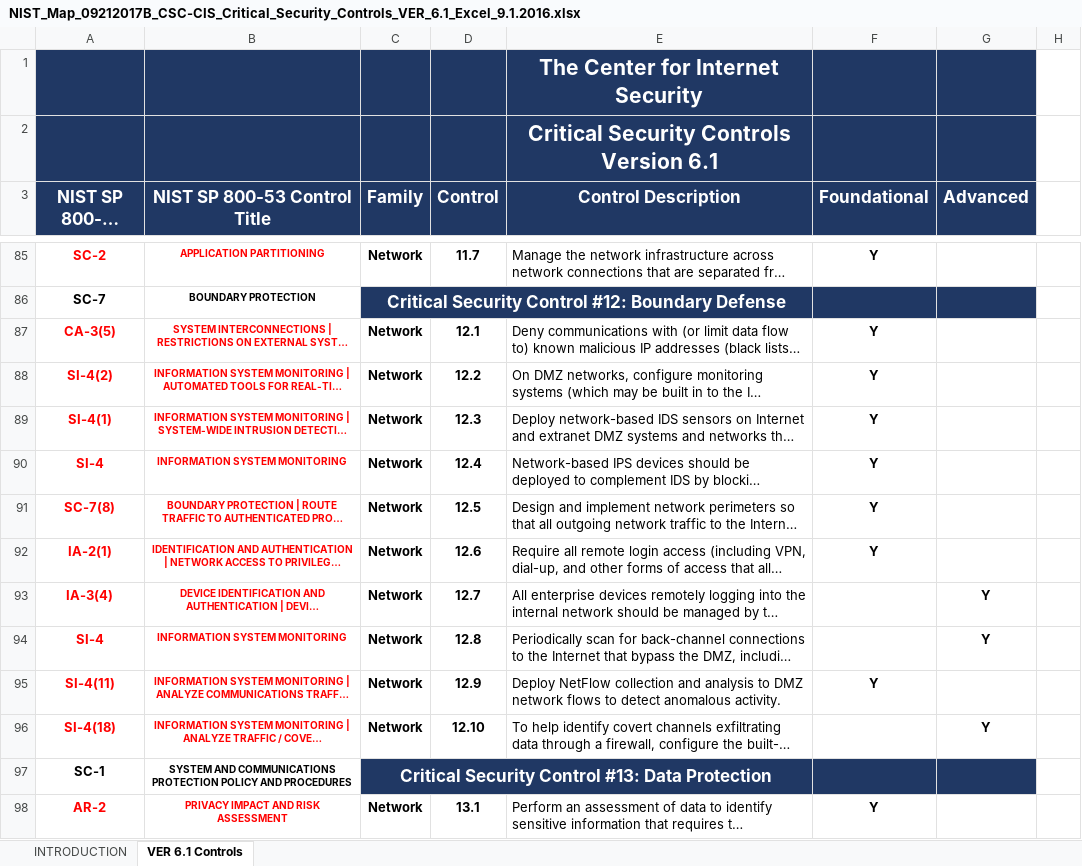
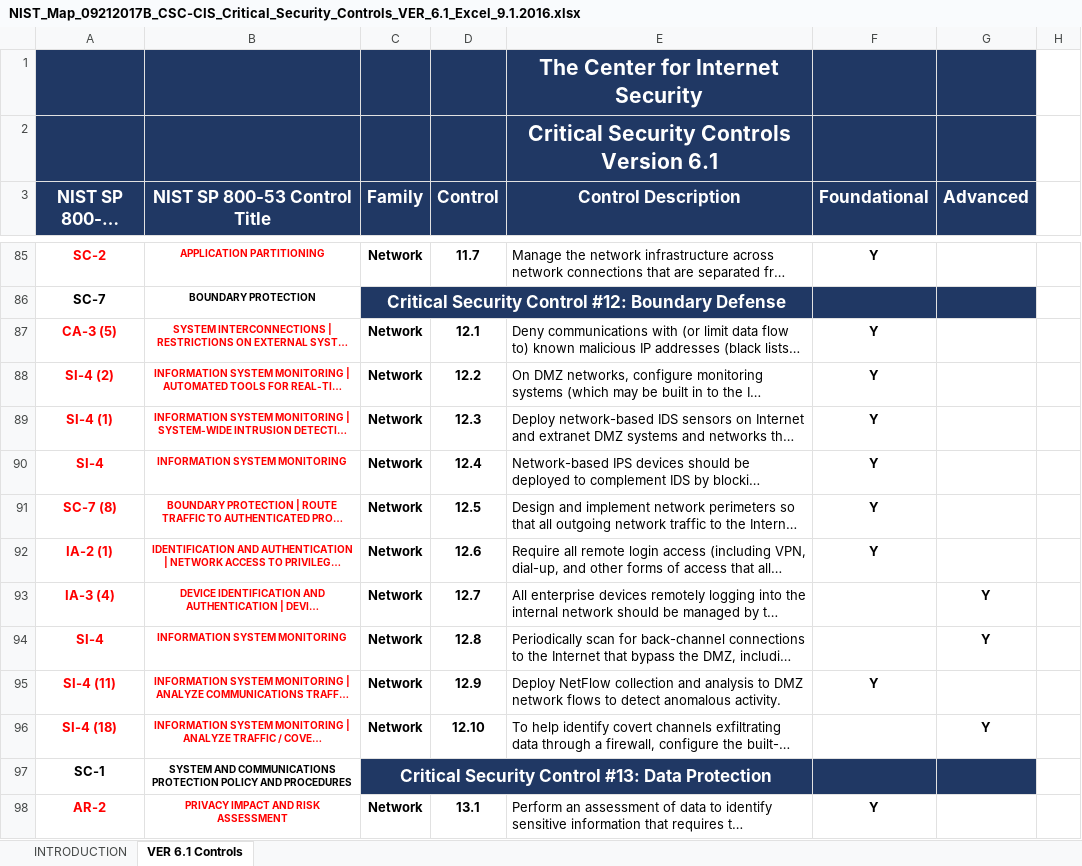
Before and after one commit to aaronlippold/pdf2inspec, an Excel workbook: data/NIST_Map_09212017B_CSC-CIS_Critical_Security_Controls_VER_6.1_Excel_9.1.2016.xlsx, sheet VER 6.1 Controls, drawn as a sheet; only a part is shown, gaps mark what is left out; long unchanged cells end in …; values as stored, in another font and other column widths than the file's, no borders; the diff covers the shown part only; the diff names each change by its address in the sheet, - before the commit and + after, or states it on an @@ line.

```diff
--- a/data/NIST_Map_09212017B_CSC-CIS_Critical_Security_Controls_VER_6.1_Excel_9.1.2016.xlsx (sheet VER 6.1 Controls)
+++ b/data/NIST_Map_09212017B_CSC-CIS_Critical_Security_Controls_VER_6.1_Excel_9.1.2016.xlsx (sheet VER 6.1 Controls)
-A87 (NIST SP 800-53 Control #): CA-3(5)
+A87 (NIST SP 800-53 Control #): CA-3 (5)
-A88 (NIST SP 800-53 Control #): SI-4(2)
+A88 (NIST SP 800-53 Control #): SI-4 (2)
-A89 (NIST SP 800-53 Control #): SI-4(1)
+A89 (NIST SP 800-53 Control #): SI-4 (1)
-A91 (NIST SP 800-53 Control #): SC-7(8)
+A91 (NIST SP 800-53 Control #): SC-7 (8)
-A92 (NIST SP 800-53 Control #): IA-2(1)
+A92 (NIST SP 800-53 Control #): IA-2 (1)
-A93 (NIST SP 800-53 Control #): IA-3(4)
+A93 (NIST SP 800-53 Control #): IA-3 (4)
-A95 (NIST SP 800-53 Control #): SI-4(11)
+A95 (NIST SP 800-53 Control #): SI-4 (11)
-A96 (NIST SP 800-53 Control #): SI-4(18)
+A96 (NIST SP 800-53 Control #): SI-4 (18)
```
Also changed, not shown: 43 edited cells elsewhere in this sheet, 5 other files.
